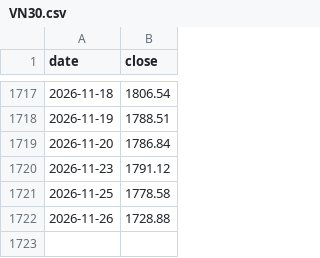
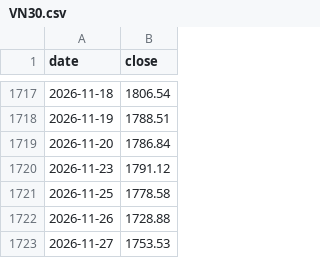
Before and after one commit to learnaiwithharry/vn-index-tracker, a CSV file: data/store/index/VN30.csv, drawn as a sheet; only a part is shown, gaps mark what is left out.

```diff
--- a/data/store/index/VN30.csv
+++ b/data/store/index/VN30.csv
@@ -1722 +1722,2 @@ date,close
 2026-11-26,1728.88
+2026-11-27,1753.53
```
Also changed, not shown: data/store/index/VN100.csv, data/store/index/VNINDEX.csv, 2 other files.
